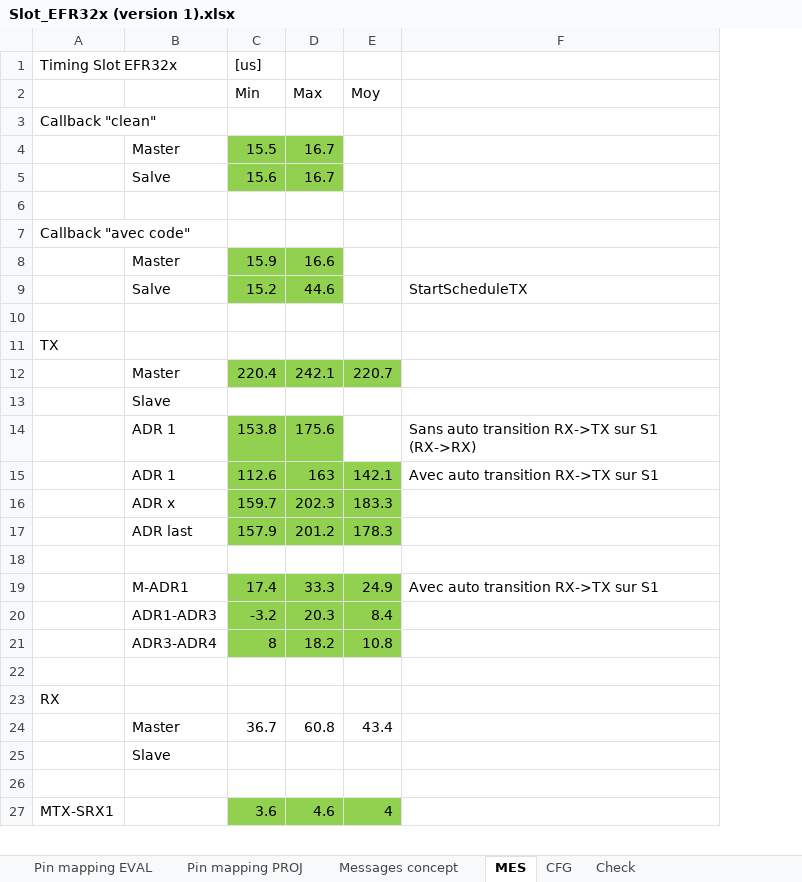
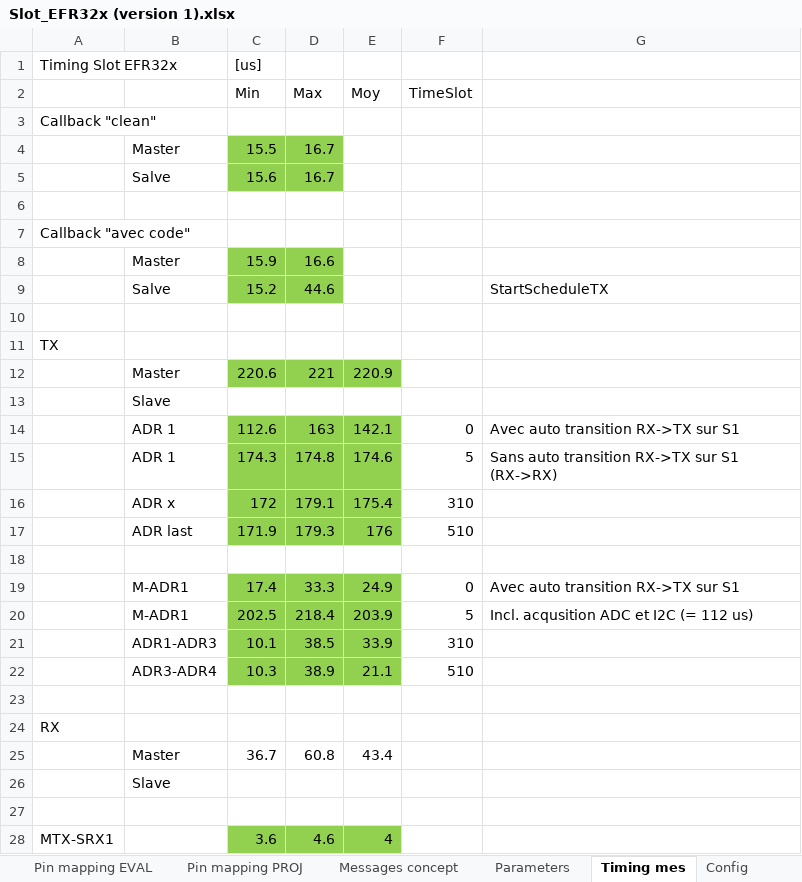
Before and after one commit to lindpatr/Eval, an Excel workbook: Doc/Slot_EFR32x (version 1).xlsx, sheet Timing mes, drawn as a sheet; only a part is shown; values as stored, in another font and other column widths than the file's, no borders; removed rows and columns are numbered as before the commit, all else as after; the diff names each change by its address in the sheet, - before the commit and + after, or states it on an @@ line.

Commit message:
[Slot Doc] Add bloc diagram

```diff
--- a/Doc/Slot_EFR32x (version 1).xlsx (sheet Timing mes)
+++ b/Doc/Slot_EFR32x (version 1).xlsx (sheet Timing mes)
-sheet tab: MES
+sheet tab: Timing mes
-sheet tab: CFG
+sheet tab: Config
+sheet tab: Parameters
+column F (TimeSlot), row 14: 0; row 19: 0
-row 12:  | Master | 220.4 | 242.1 | 220.7
+row 12:  | Master | 220.6 | 221 | 220.9
-row 14:  | ADR 1 | 153.8 | 175.6 |  | Sans auto transition RX->TX sur S1 (RX->RX)
-row 16:  | ADR x | 159.7 | 202.3 | 183.3
-row 17:  | ADR last | 157.9 | 201.2 | 178.3
+row 15:  | ADR 1 | 174.3 | 174.8 | 174.6 | 5 | Sans auto transition RX->TX sur S1 (RX->RX)
+row 16:  | ADR x | 172 | 179.1 | 175.4 | 310
+row 17:  | ADR last | 171.9 | 179.3 | 176 | 510
-row 20:  | ADR1-ADR3 | -3.2 | 20.3 | 8.4
-row 21:  | ADR3-ADR4 | 8 | 18.2 | 10.8
+row 20:  | M-ADR1 | 202.5 | 218.4 | 203.9 | 5 | Incl. acqusition ADC et I2C (= 112 us)
+row 21:  | ADR1-ADR3 | 10.1 | 38.5 | 33.9 | 310
+row 22:  | ADR3-ADR4 | 10.3 | 38.9 | 21.1 | 510
```
Also changed, not shown: sheet Pin mapping EVAL, sheet Pin mapping PROJ, other sheet tabs, charts or pictures.
